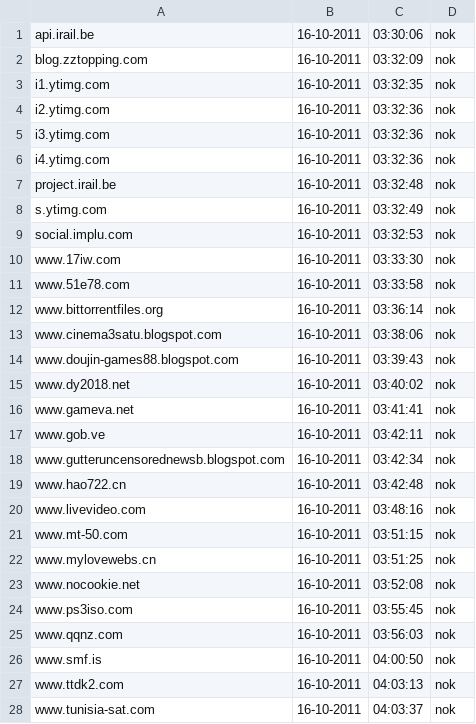
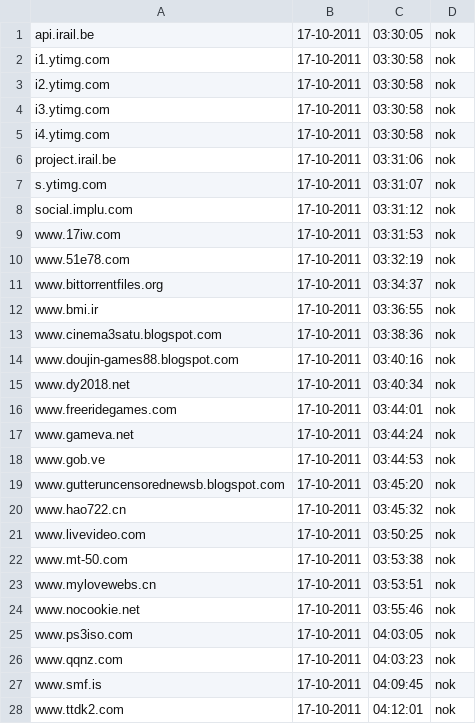
Before and after one commit to Tuinslak/GFW-URL-checker, a CSV file: testResults/nl/results_nok.csv, drawn as a sheet; only a part is shown; the diff covers the shown part only.

```diff
--- a/testResults/nl/results_nok.csv
+++ b/testResults/nl/results_nok.csv
@@ -1,28 +1,28 @@
-api.irail.be,16-10-2011,03:30:06,nok
-blog.zztopping.com,16-10-2011,03:32:09,nok
-i1.ytimg.com,16-10-2011,03:32:35,nok
-i2.ytimg.com,16-10-2011,03:32:36,nok
-i3.ytimg.com,16-10-2011,03:32:36,nok
-i4.ytimg.com,16-10-2011,03:32:36,nok
-project.irail.be,16-10-2011,03:32:48,nok
-s.ytimg.com,16-10-2011,03:32:49,nok
-social.implu.com,16-10-2011,03:32:53,nok
-www.17iw.com,16-10-2011,03:33:30,nok
-www.51e78.com,16-10-2011,03:33:58,nok
-www.bittorrentfiles.org,16-10-2011,03:36:14,nok
-www.cinema3satu.blogspot.com,16-10-2011,03:38:06,nok
-www.doujin-games88.blogspot.com,16-10-2011,03:39:43,nok
-www.dy2018.net,16-10-2011,03:40:02,nok
-www.gameva.net,16-10-2011,03:41:41,nok
-www.gob.ve,16-10-2011,03:42:11,nok
-www.gutteruncensorednewsb.blogspot.com,16-10-2011,03:42:34,nok
-www.hao722.cn,16-10-2011,03:42:48,nok
-www.livevideo.com,16-10-2011,03:48:16,nok
-www.mt-50.com,16-10-2011,03:51:15,nok
-www.mylovewebs.cn,16-10-2011,03:51:25,nok
-www.nocookie.net,16-10-2011,03:52:08,nok
-www.ps3iso.com,16-10-2011,03:55:45,nok
-www.qqnz.com,16-10-2011,03:56:03,nok
-www.smf.is,16-10-2011,04:00:50,nok
-www.ttdk2.com,16-10-2011,04:03:13,nok
-www.tunisia-sat.com,16-10-2011,04:03:37,nok
+api.irail.be,17-10-2011,03:30:05,nok
+i1.ytimg.com,17-10-2011,03:30:58,nok
+i2.ytimg.com,17-10-2011,03:30:58,nok
+i3.ytimg.com,17-10-2011,03:30:58,nok
+i4.ytimg.com,17-10-2011,03:30:58,nok
+project.irail.be,17-10-2011,03:31:06,nok
+s.ytimg.com,17-10-2011,03:31:07,nok
+social.implu.com,17-10-2011,03:31:12,nok
+www.17iw.com,17-10-2011,03:31:53,nok
+www.51e78.com,17-10-2011,03:32:19,nok
+www.bittorrentfiles.org,17-10-2011,03:34:37,nok
+www.bmi.ir,17-10-2011,03:36:55,nok
+www.cinema3satu.blogspot.com,17-10-2011,03:38:36,nok
+www.doujin-games88.blogspot.com,17-10-2011,03:40:16,nok
+www.dy2018.net,17-10-2011,03:40:34,nok
+www.freeridegames.com,17-10-2011,03:44:01,nok
+www.gameva.net,17-10-2011,03:44:24,nok
+www.gob.ve,17-10-2011,03:44:53,nok
+www.gutteruncensorednewsb.blogspot.com,17-10-2011,03:45:20,nok
+www.hao722.cn,17-10-2011,03:45:32,nok
+www.livevideo.com,17-10-2011,03:50:25,nok
+www.mt-50.com,17-10-2011,03:53:38,nok
+www.mylovewebs.cn,17-10-2011,03:53:51,nok
+www.nocookie.net,17-10-2011,03:55:46,nok
+www.ps3iso.com,17-10-2011,04:03:05,nok
+www.qqnz.com,17-10-2011,04:03:23,nok
+www.smf.is,17-10-2011,04:09:45,nok
+www.ttdk2.com,17-10-2011,04:12:01,nok
```
Also changed, not shown: 1 added row, 2 removed rows and 8 edited cells elsewhere in this file, testResults/nl/results.csv, testResults/nl/results_ok.csv.
